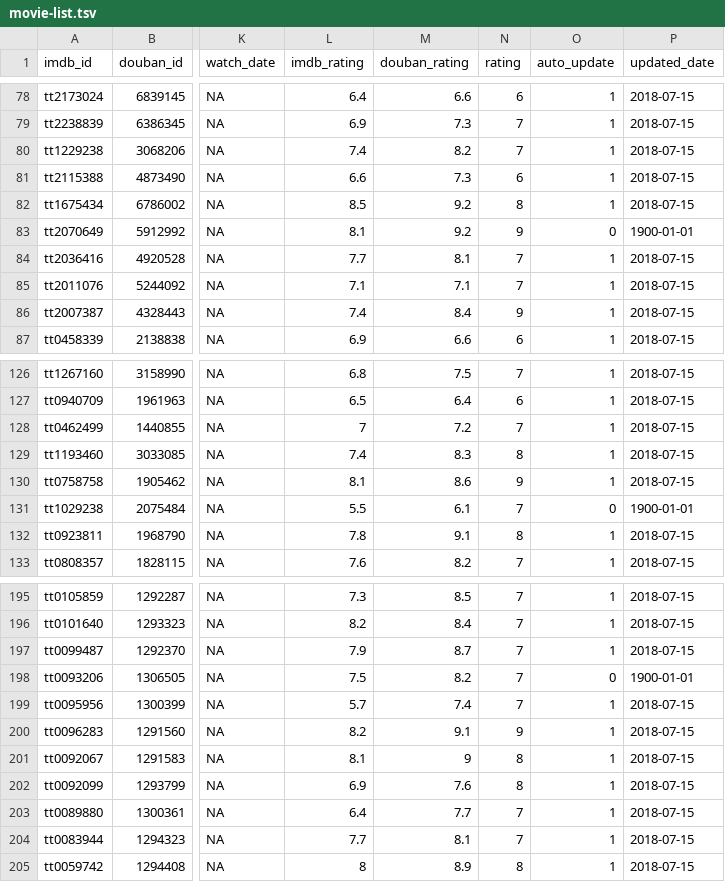
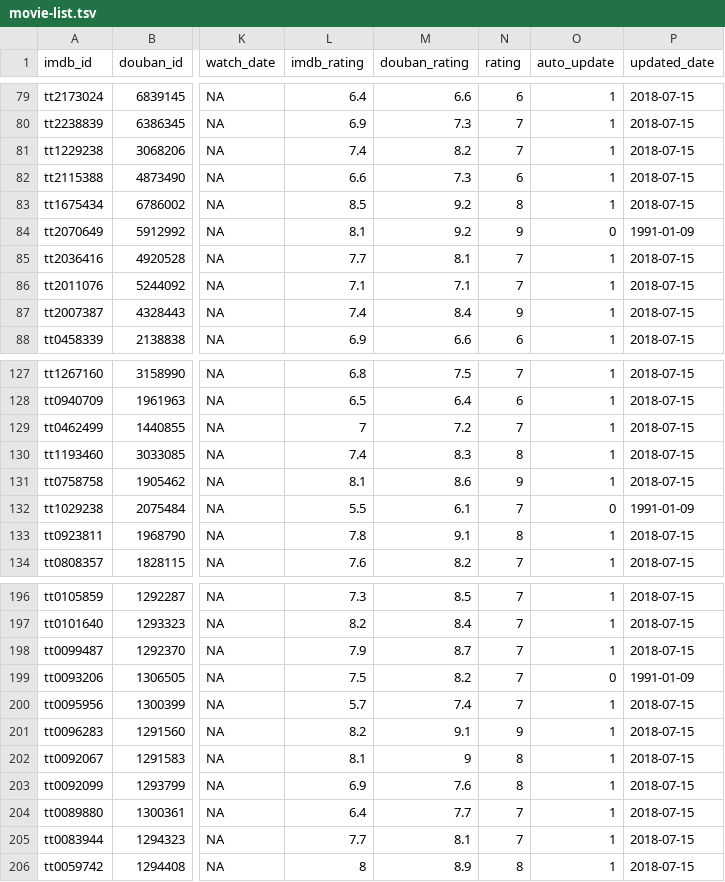
Before and after one commit to Snownight22/leovan.me, a TSV file: data/cn/movie-list.tsv, drawn as a sheet; only a part is shown, gaps mark what is left out; addresses are those after the commit; the diff covers the shown part only; the diff names each change by its address in the sheet, - before the commit and + after, or states it on an @@ line.

```diff
--- a/data/cn/movie-list.tsv
+++ b/data/cn/movie-list.tsv
-P84 (updated_date): 1900-01-01
+P84 (updated_date): 1991-01-09
-P132 (updated_date): 1900-01-01
+P132 (updated_date): 1991-01-09
-P199 (updated_date): 1900-01-01
+P199 (updated_date): 1991-01-09
```
Also changed, not shown: 2 added rows, 1 removed row and 4 edited cells elsewhere in this file, 8 other files.
